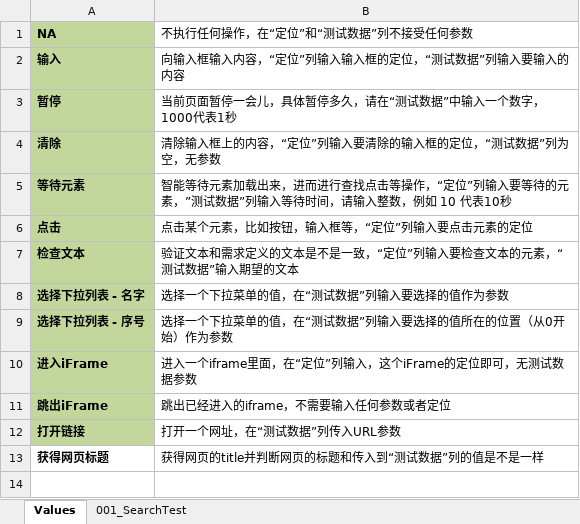
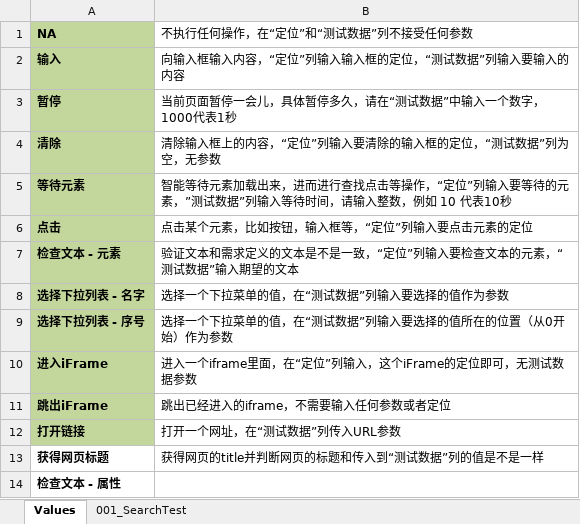
Before and after one commit to stephenwang1011/easy-automation, an Excel workbook: keywordautotest/res/testcase/Goods.xlsx, sheet Values, drawn as a sheet; values as stored, in another font and other column widths than the file's, no borders; the diff names each change by its address in the sheet, - before the commit and + after, or states it on an @@ line.

```diff
--- a/keywordautotest/res/testcase/Goods.xlsx (sheet Values)
+++ b/keywordautotest/res/testcase/Goods.xlsx (sheet Values)
-A7 (NA): 检查文本
+A7 (NA): 检查文本 - 元素
+row 14: 检查文本 - 属性
```
Also changed, not shown: sheet 001_SearchTest, 1 other file.
